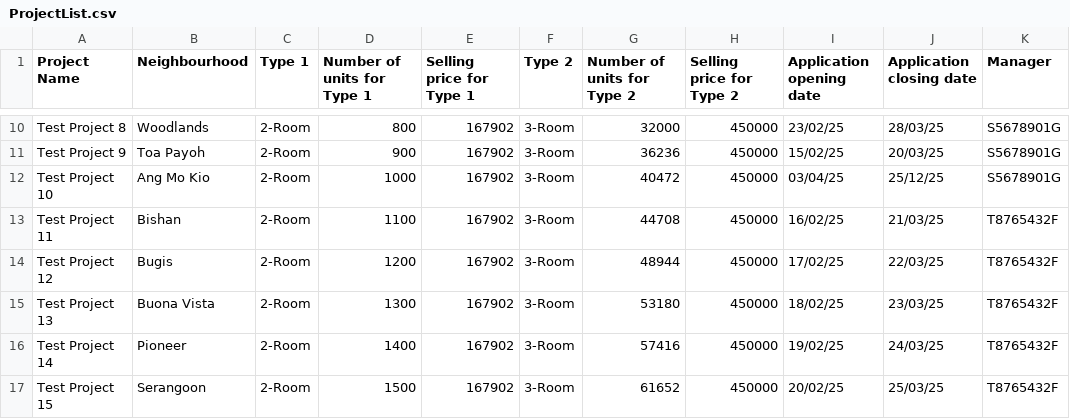
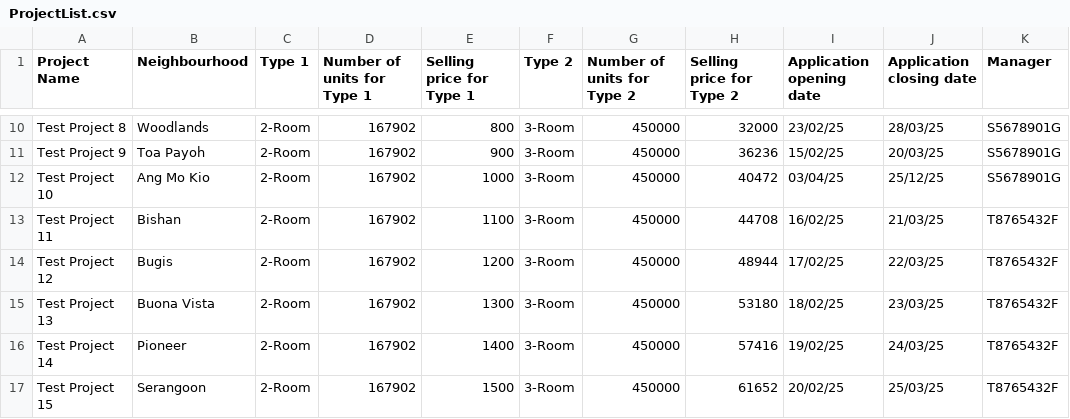
Before and after one commit to Elkan-Ong/SC2002Proj, a CSV file: BTO/src/Files/ProjectList.csv, drawn as a sheet; only a part is shown, gaps mark what is left out; the diff covers the shown part only; the diff names each change by its address in the sheet, - before the commit and + after, or states it on an @@ line.

```diff
--- a/BTO/src/Files/ProjectList.csv
+++ b/BTO/src/Files/ProjectList.csv
-D10 (Number of units for Type 1): 800
+D10 (Number of units for Type 1): 167902
-E10 (Selling price for Type 1): 167902
+E10 (Selling price for Type 1): 800
-G10 (Number of units for Type 2): 32000
+G10 (Number of units for Type 2): 450000
-H10 (Selling price for Type 2): 450000
+H10 (Selling price for Type 2): 32000
-D11 (Number of units for Type 1): 900
+D11 (Number of units for Type 1): 167902
-E11 (Selling price for Type 1): 167902
+E11 (Selling price for Type 1): 900
-G11 (Number of units for Type 2): 36236
+G11 (Number of units for Type 2): 450000
-H11 (Selling price for Type 2): 450000
+H11 (Selling price for Type 2): 36236
-D12 (Number of units for Type 1): 1000
+D12 (Number of units for Type 1): 167902
-E12 (Selling price for Type 1): 167902
+E12 (Selling price for Type 1): 1000
-G12 (Number of units for Type 2): 40472
+G12 (Number of units for Type 2): 450000
-H12 (Selling price for Type 2): 450000
+H12 (Selling price for Type 2): 40472
-D13 (Number of units for Type 1): 1100
+D13 (Number of units for Type 1): 167902
-E13 (Selling price for Type 1): 167902
+E13 (Selling price for Type 1): 1100
-G13 (Number of units for Type 2): 44708
+G13 (Number of units for Type 2): 450000
-H13 (Selling price for Type 2): 450000
+H13 (Selling price for Type 2): 44708
-D14 (Number of units for Type 1): 1200
+D14 (Number of units for Type 1): 167902
-E14 (Selling price for Type 1): 167902
+E14 (Selling price for Type 1): 1200
-G14 (Number of units for Type 2): 48944
+G14 (Number of units for Type 2): 450000
-H14 (Selling price for Type 2): 450000
+H14 (Selling price for Type 2): 48944
-D15 (Number of units for Type 1): 1300
+D15 (Number of units for Type 1): 167902
-E15 (Selling price for Type 1): 167902
+E15 (Selling price for Type 1): 1300
-G15 (Number of units for Type 2): 53180
+G15 (Number of units for Type 2): 450000
-H15 (Selling price for Type 2): 450000
+H15 (Selling price for Type 2): 53180
-D16 (Number of units for Type 1): 1400
+D16 (Number of units for Type 1): 167902
-E16 (Selling price for Type 1): 167902
+E16 (Selling price for Type 1): 1400
-G16 (Number of units for Type 2): 57416
+G16 (Number of units for Type 2): 450000
-H16 (Selling price for Type 2): 450000
+H16 (Selling price for Type 2): 57416
-D17 (Number of units for Type 1): 1500
+D17 (Number of units for Type 1): 167902
-E17 (Selling price for Type 1): 167902
+E17 (Selling price for Type 1): 1500
-G17 (Number of units for Type 2): 61652
+G17 (Number of units for Type 2): 450000
-H17 (Selling price for Type 2): 450000
+H17 (Selling price for Type 2): 61652
```
Also changed, not shown: 48 edited cells elsewhere in this file, 4 other files.
